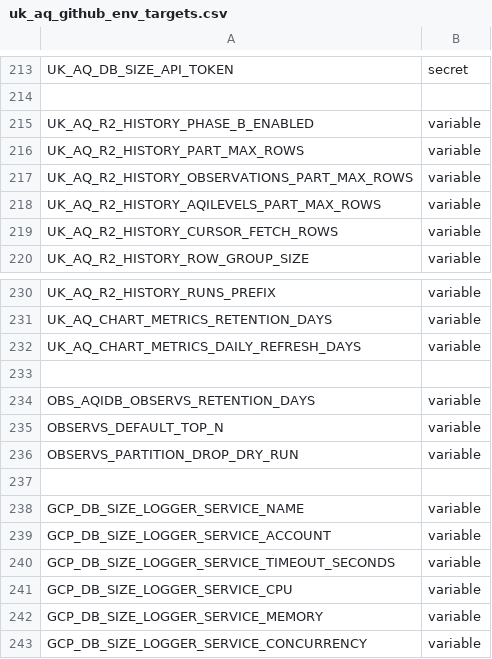
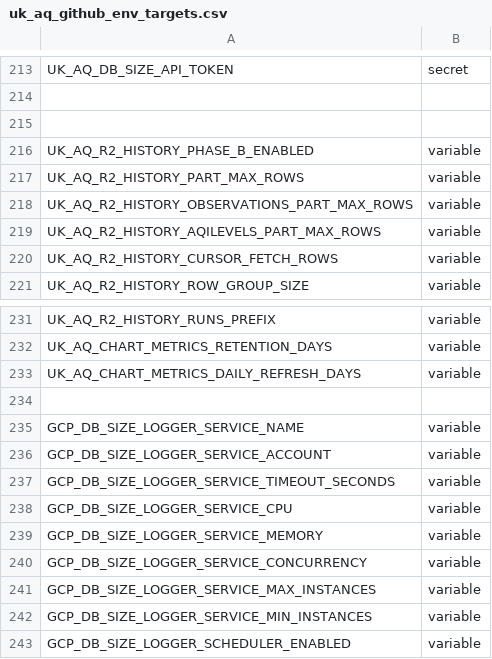
Before and after one commit to UK-AQ/uk-aq-ops, a CSV file: config/uk_aq_github_env_targets.csv, drawn as a sheet; only a part is shown, gaps mark what is left out; the shorter side is filled out with more unchanged rows; removed rows and columns are numbered as before the commit, all else as after; the diff names each change by its address in the sheet, - before the commit and + after, or states it on an @@ line.

Commit message:
Update uk_aq_github_env_targets.csv

```diff
--- a/config/uk_aq_github_env_targets.csv
+++ b/config/uk_aq_github_env_targets.csv
+row 215: (empty)
-row 233: (empty)
-row 234: OBS_AQIDB_OBSERVS_RETENTION_DAYS | variable
-row 235: OBSERVS_DEFAULT_TOP_N | variable
-row 236: OBSERVS_PARTITION_DROP_DRY_RUN | variable
```
